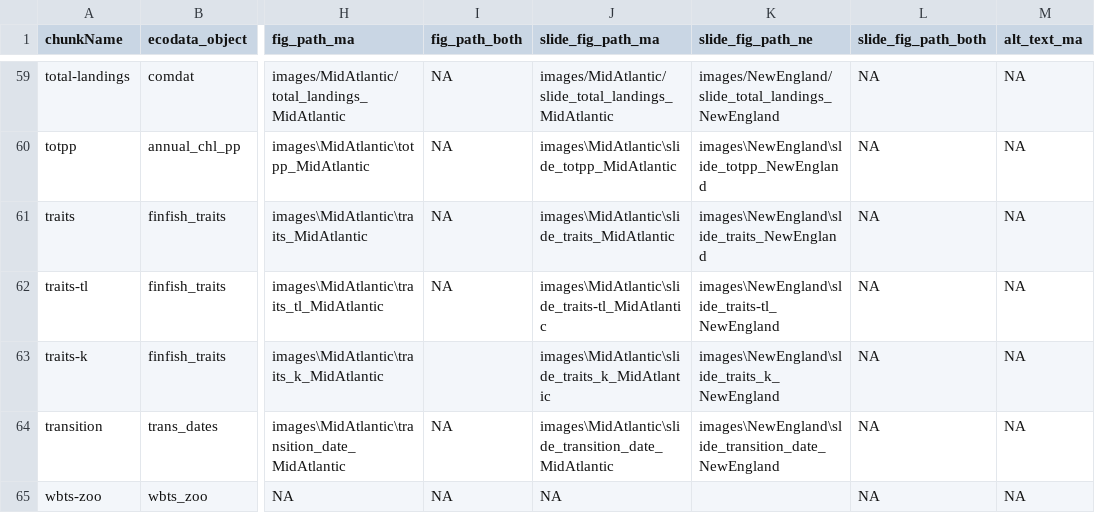
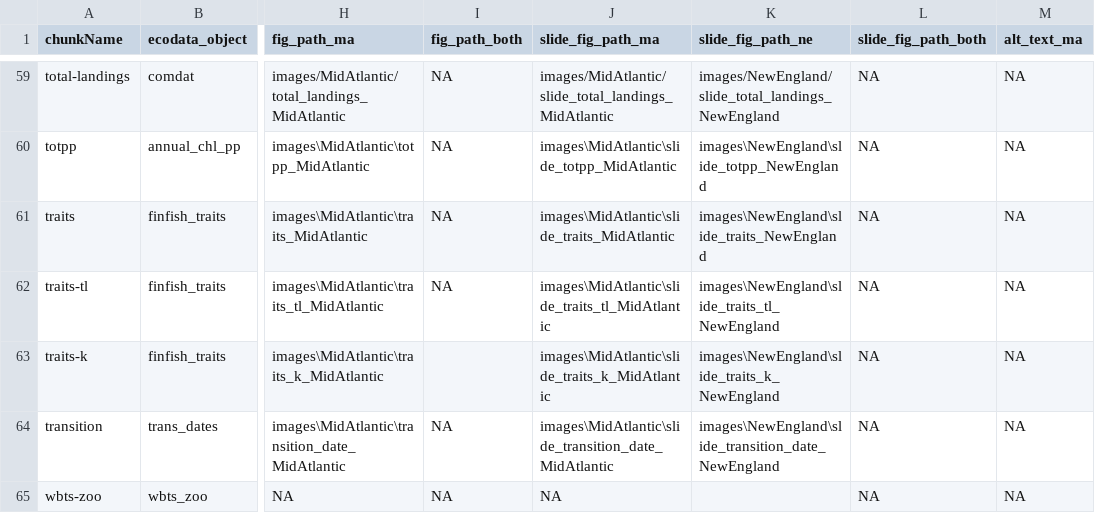
Before and after one commit to NEFSC/READ-EDAB-SOE_reports, a CSV file: utils/figure_captions_summary.csv, drawn as a sheet; only a part is shown, gaps mark what is left out; the diff names each change by its address in the sheet, - before the commit and + after, or states it on an @@ line.

Commit message:
remove temp file creation to fix html images, render new england test slides

```diff
--- a/utils/figure_captions_summary.csv
+++ b/utils/figure_captions_summary.csv
-J62 (slide_fig_path_ma): images\MidAtlantic\slide_traits-tl_MidAtlantic
+J62 (slide_fig_path_ma): images\MidAtlantic\slide_traits_tl_MidAtlantic
-K62 (slide_fig_path_ne): images\NewEngland\slide_traits-tl_NewEngland
+K62 (slide_fig_path_ne): images\NewEngland\slide_traits_tl_NewEngland
```
Also changed, not shown: 4 other files.
